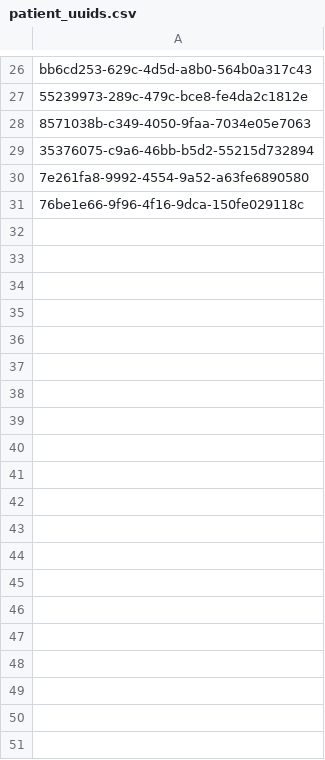
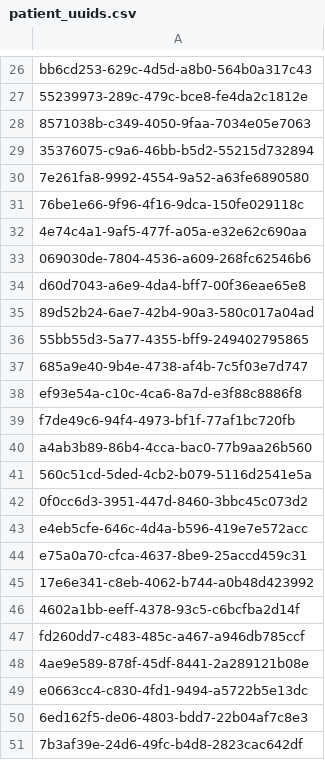
Before and after one commit to igorshekhtman/QA, a CSV file: gatling/user-files/data/patient_uuids.csv, drawn as a sheet; only a part is shown, gaps mark what is left out; the diff covers the shown part only; the diff names each change by its address in the sheet, - before the commit and + after, or states it on an @@ line.

```diff
--- a/gatling/user-files/data/patient_uuids.csv
+++ b/gatling/user-files/data/patient_uuids.csv
+row 32: 4e74c4a1-9af5-477f-a05a-e32e62c690aa
+row 33: 069030de-7804-4536-a609-268fc62546b6
+row 34: d60d7043-a6e9-4da4-bff7-00f36eae65e8
+row 35: 89d52b24-6ae7-42b4-90a3-580c017a04ad
+row 36: 55bb55d3-5a77-4355-bff9-249402795865
+row 37: 685a9e40-9b4e-4738-af4b-7c5f03e7d747
+row 38: ef93e54a-c10c-4ca6-8a7d-e3f88c8886f8
+row 39: f7de49c6-94f4-4973-bf1f-77af1bc720fb
+row 40: a4ab3b89-86b4-4cca-bac0-77b9aa26b560
+row 41: 560c51cd-5ded-4cb2-b079-5116d2541e5a
+row 42: 0f0cc6d3-3951-447d-8460-3bbc45c073d2
+row 43: e4eb5cfe-646c-4d4a-b596-419e7e572acc
+row 44: e75a0a70-cfca-4637-8be9-25accd459c31
+row 45: 17e6e341-c8eb-4062-b744-a0b48d423992
+row 46: 4602a1bb-eeff-4378-93c5-c6bcfba2d14f
+row 47: fd260dd7-c483-485c-a467-a946db785ccf
+row 48: 4ae9e589-878f-45df-8441-2a289121b08e
+row 49: e0663cc4-c830-4fd1-9494-a5722b5e13dc
+row 50: 6ed162f5-de06-4803-bdd7-22b04af7c8e3
+row 51: 7b3af39e-24d6-49fc-b4d8-2823cac642df
```
Also changed, not shown: 12 added rows elsewhere in this file, gatling/user-files/data/document_uuids.csv, gatling/user-files/data/user_credentials.csv, 2 other files.
